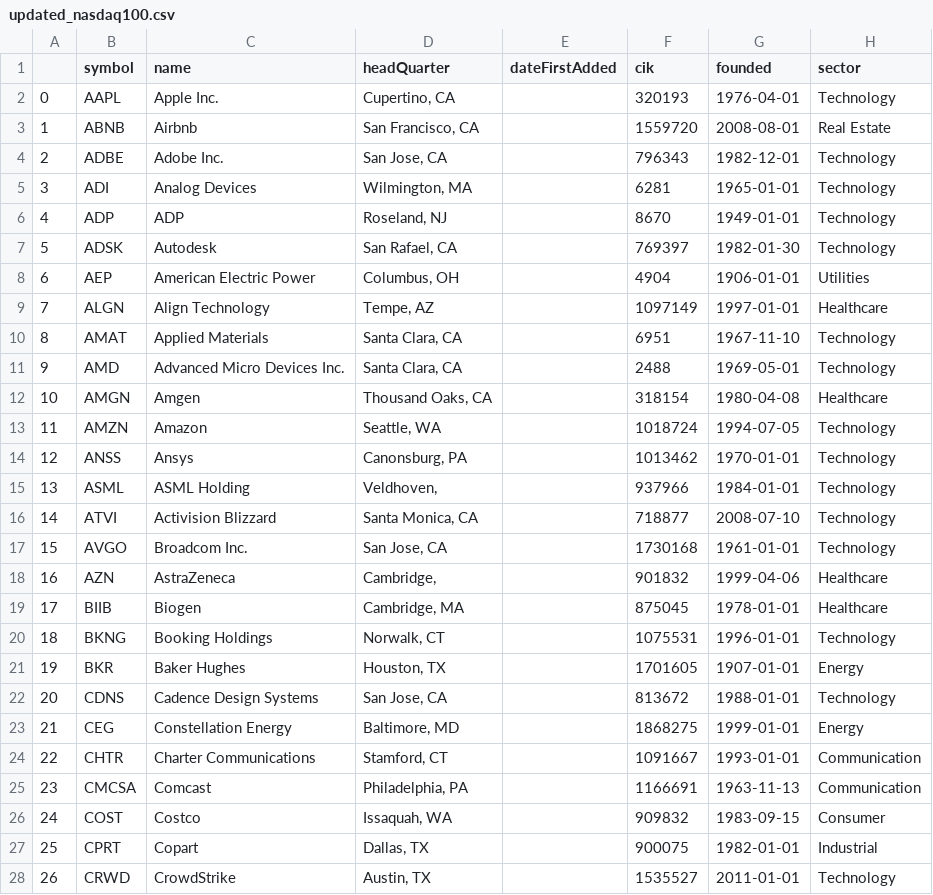
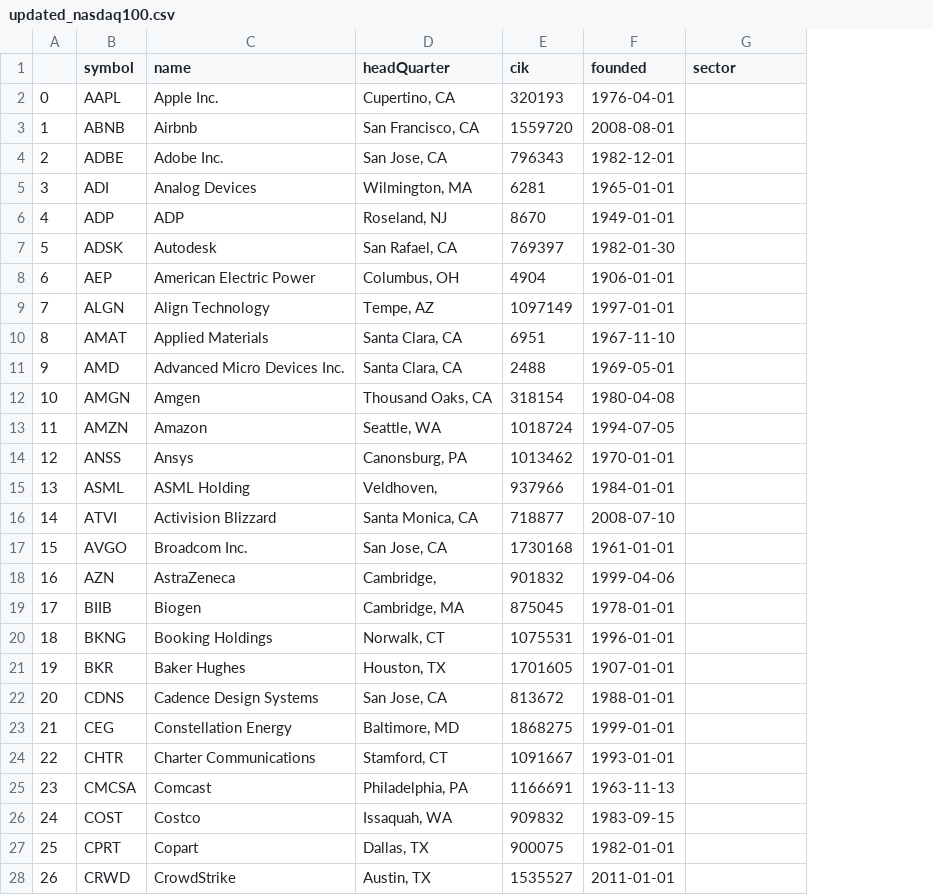
Before and after one commit to aurorachilles/Stock-Market-with-OpenAI, a CSV file: res/updated_nasdaq100.csv, drawn as a sheet; only a part is shown; removed rows and columns are numbered as before the commit, all else as after; the diff covers the shown part only; the diff names each change by its address in the sheet, - before the commit and + after, or states it on an @@ line.

```diff
--- a/res/updated_nasdaq100.csv
+++ b/res/updated_nasdaq100.csv
-column E (dateFirstAdded), empty
-G2 (sector): Technology
+G2 (sector): (empty)
-G3 (sector): Real Estate
+G3 (sector): (empty)
-G4:G7 (sector): Technology
+G4:G7 (sector): (empty)
-G8 (sector): Utilities
+G8 (sector): (empty)
-G9 (sector): Healthcare
+G9 (sector): (empty)
-G10:G11 (sector): Technology
+G10:G11 (sector): (empty)
-G12 (sector): Healthcare
+G12 (sector): (empty)
-G13:G17 (sector): Technology
+G13:G17 (sector): (empty)
-G18:G19 (sector): Healthcare
+G18:G19 (sector): (empty)
-G20 (sector): Technology
+G20 (sector): (empty)
-G21 (sector): Energy
+G21 (sector): (empty)
-G22 (sector): Technology
+G22 (sector): (empty)
-G23 (sector): Energy
+G23 (sector): (empty)
-G24:G25 (sector): Communication
+G24:G25 (sector): (empty)
-G26 (sector): Consumer
+G26 (sector): (empty)
-G27 (sector): Industrial
+G27 (sector): (empty)
-G28 (sector): Technology
+G28 (sector): (empty)
```
Also changed, not shown: 74 edited cells elsewhere in this file, 1 other file.
